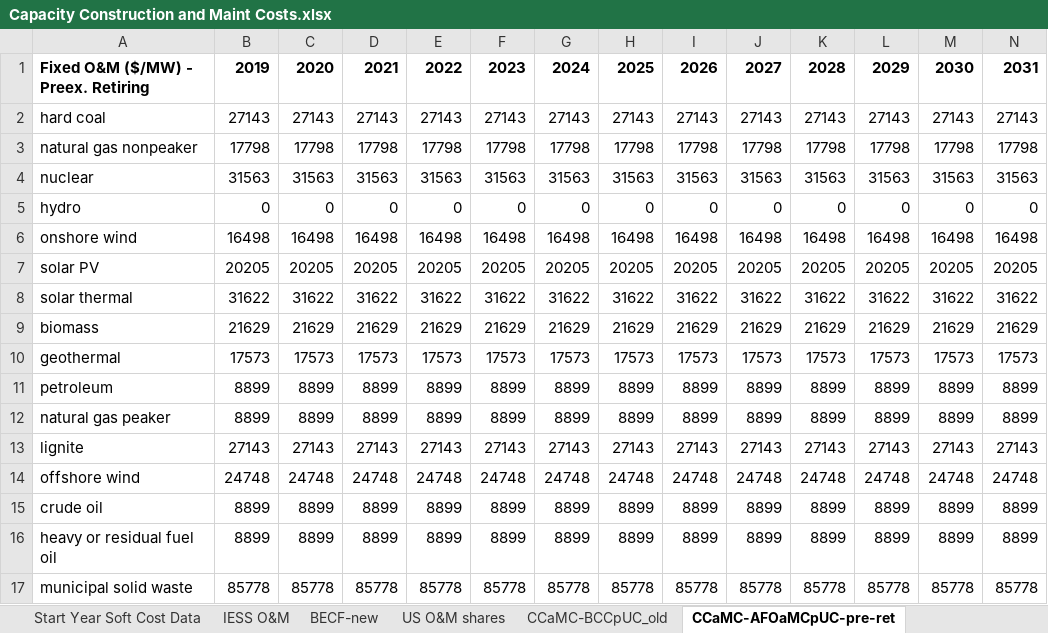
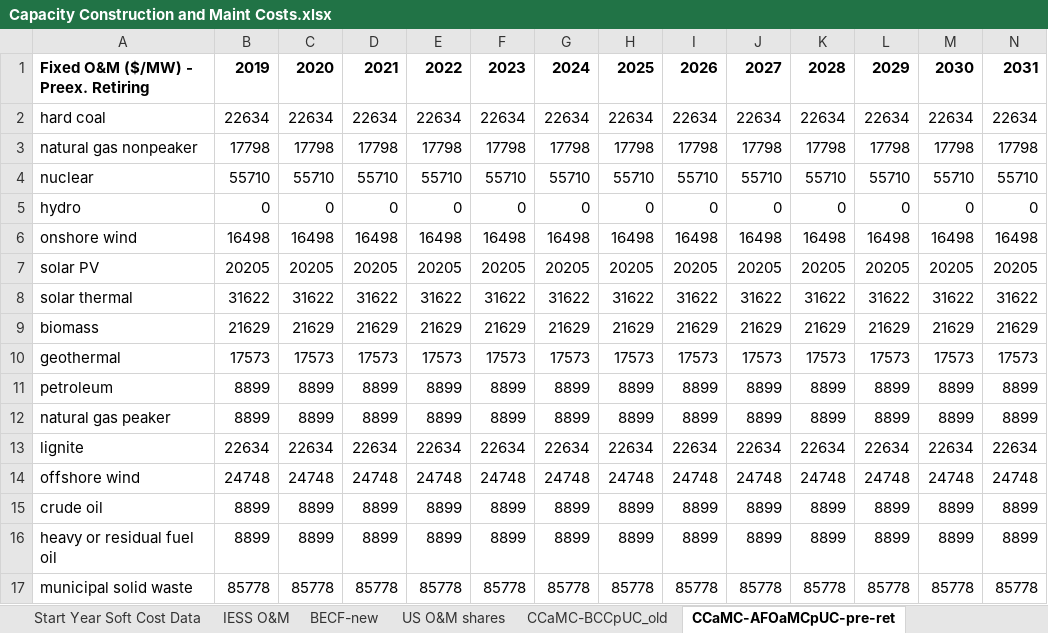
Before and after one commit to EnergyInnovation/eps-india, an Excel workbook: InputData/elec/CCaMC/Capacity Construction and Maint Costs.xlsx, sheet CCaMC-AFOaMCpUC-pre-ret, drawn as a sheet; only a part is shown; values as stored, in another font and other column widths than the file's, no borders; removed rows and columns are numbered as before the commit, all else as after; rows hold the shown columns only; the diff names each change by its address in the sheet, - before the commit and + after, or states it on an @@ line.

Commit message:
Update coal and nuclear O&M costs based on IESS

```diff
--- a/InputData/elec/CCaMC/Capacity Construction and Maint Costs.xlsx (sheet CCaMC-AFOaMCpUC-pre-ret)
+++ b/InputData/elec/CCaMC/Capacity Construction and Maint Costs.xlsx (sheet CCaMC-AFOaMCpUC-pre-ret)
-row 2: hard coal | 27143 | 27143 | 27143 | 27143 | 27143 | 27143 | 27143 | 27143 | 27143 | 27143 | 27143 | 27143 | 27143
+row 2: hard coal | 22634 | 22634 | 22634 | 22634 | 22634 | 22634 | 22634 | 22634 | 22634 | 22634 | 22634 | 22634 | 22634
-row 4: nuclear | 31563 | 31563 | 31563 | 31563 | 31563 | 31563 | 31563 | 31563 | 31563 | 31563 | 31563 | 31563 | 31563
+row 4: nuclear | 55710 | 55710 | 55710 | 55710 | 55710 | 55710 | 55710 | 55710 | 55710 | 55710 | 55710 | 55710 | 55710
-row 13: lignite | 27143 | 27143 | 27143 | 27143 | 27143 | 27143 | 27143 | 27143 | 27143 | 27143 | 27143 | 27143 | 27143
+row 13: lignite | 22634 | 22634 | 22634 | 22634 | 22634 | 22634 | 22634 | 22634 | 22634 | 22634 | 22634 | 22634 | 22634
```
Also changed, not shown: sheet CCaMC-VOaMCpUC-new, sheet CCaMC-VOaMCpUC-pre-ret, sheet CCaMC-AFOaMCpUC-new, sheet IESS O&M, charts or pictures, 4 other files.
